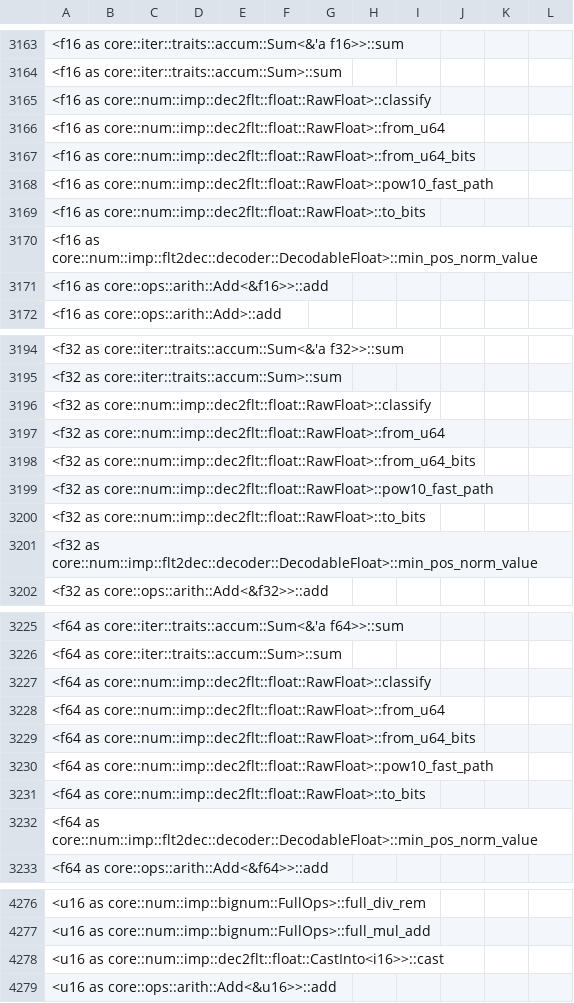
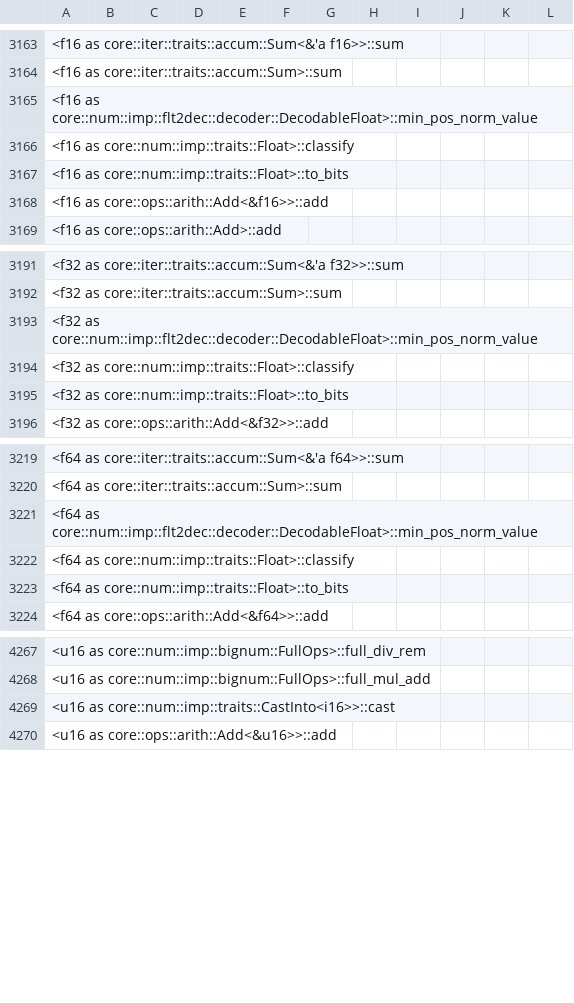
Before and after one commit to ferrocene/ferrocene, a CSV file: ferrocene/doc/symbol-report.csv, drawn as a sheet; only a part is shown, gaps mark what is left out; the diff covers the shown part only.

```diff
--- a/ferrocene/doc/symbol-report.csv
+++ b/ferrocene/doc/symbol-report.csv
@@ -3164,8 +3164,5 @@
 <f16 as core::iter::traits::accum::Sum>::sum
-<f16 as core::num::imp::dec2flt::float::RawFloat>::classify
-<f16 as core::num::imp::dec2flt::float::RawFloat>::from_u64
-<f16 as core::num::imp::dec2flt::float::RawFloat>::from_u64_bits
-<f16 as core::num::imp::dec2flt::float::RawFloat>::pow10_fast_path
-<f16 as core::num::imp::dec2flt::float::RawFloat>::to_bits
 <f16 as core::num::imp::flt2dec::decoder::DecodableFloat>::min_pos_norm_value
+<f16 as core::num::imp::traits::Float>::classify
+<f16 as core::num::imp::traits::Float>::to_bits
 <f16 as core::ops::arith::Add<&f16>>::add
@@ -3195,8 +3192,5 @@
 <f32 as core::iter::traits::accum::Sum>::sum
-<f32 as core::num::imp::dec2flt::float::RawFloat>::classify
-<f32 as core::num::imp::dec2flt::float::RawFloat>::from_u64
-<f32 as core::num::imp::dec2flt::float::RawFloat>::from_u64_bits
-<f32 as core::num::imp::dec2flt::float::RawFloat>::pow10_fast_path
-<f32 as core::num::imp::dec2flt::float::RawFloat>::to_bits
 <f32 as core::num::imp::flt2dec::decoder::DecodableFloat>::min_pos_norm_value
+<f32 as core::num::imp::traits::Float>::classify
+<f32 as core::num::imp::traits::Float>::to_bits
 <f32 as core::ops::arith::Add<&f32>>::add
@@ -3226,8 +3220,5 @@
 <f64 as core::iter::traits::accum::Sum>::sum
-<f64 as core::num::imp::dec2flt::float::RawFloat>::classify
-<f64 as core::num::imp::dec2flt::float::RawFloat>::from_u64
-<f64 as core::num::imp::dec2flt::float::RawFloat>::from_u64_bits
-<f64 as core::num::imp::dec2flt::float::RawFloat>::pow10_fast_path
-<f64 as core::num::imp::dec2flt::float::RawFloat>::to_bits
 <f64 as core::num::imp::flt2dec::decoder::DecodableFloat>::min_pos_norm_value
+<f64 as core::num::imp::traits::Float>::classify
+<f64 as core::num::imp::traits::Float>::to_bits
 <f64 as core::ops::arith::Add<&f64>>::add
@@ -4277,3 +4268,3 @@
 <u16 as core::num::imp::bignum::FullOps>::full_mul_add
-<u16 as core::num::imp::dec2flt::float::CastInto<i16>>::cast
+<u16 as core::num::imp::traits::CastInto<i16>>::cast
 <u16 as core::ops::arith::Add<&u16>>::add
```
Also changed, not shown: 16 added rows, 2 removed rows and 2 edited cells elsewhere in this file, 18 other files.
